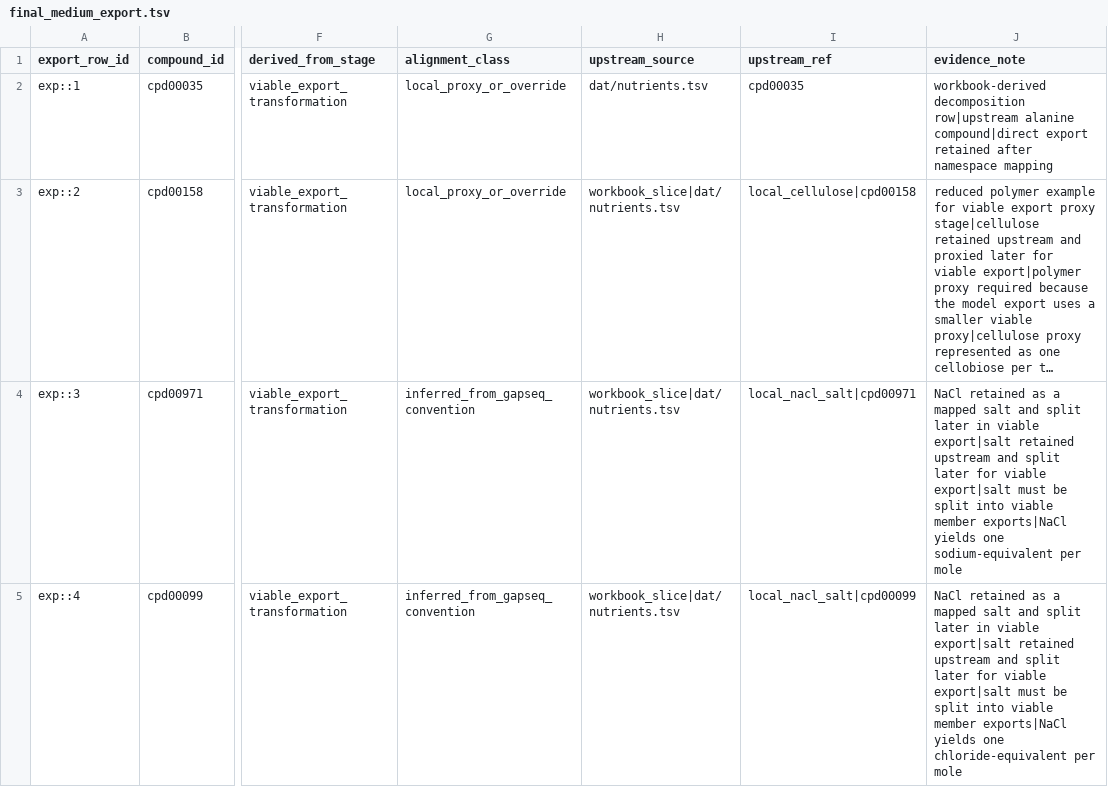
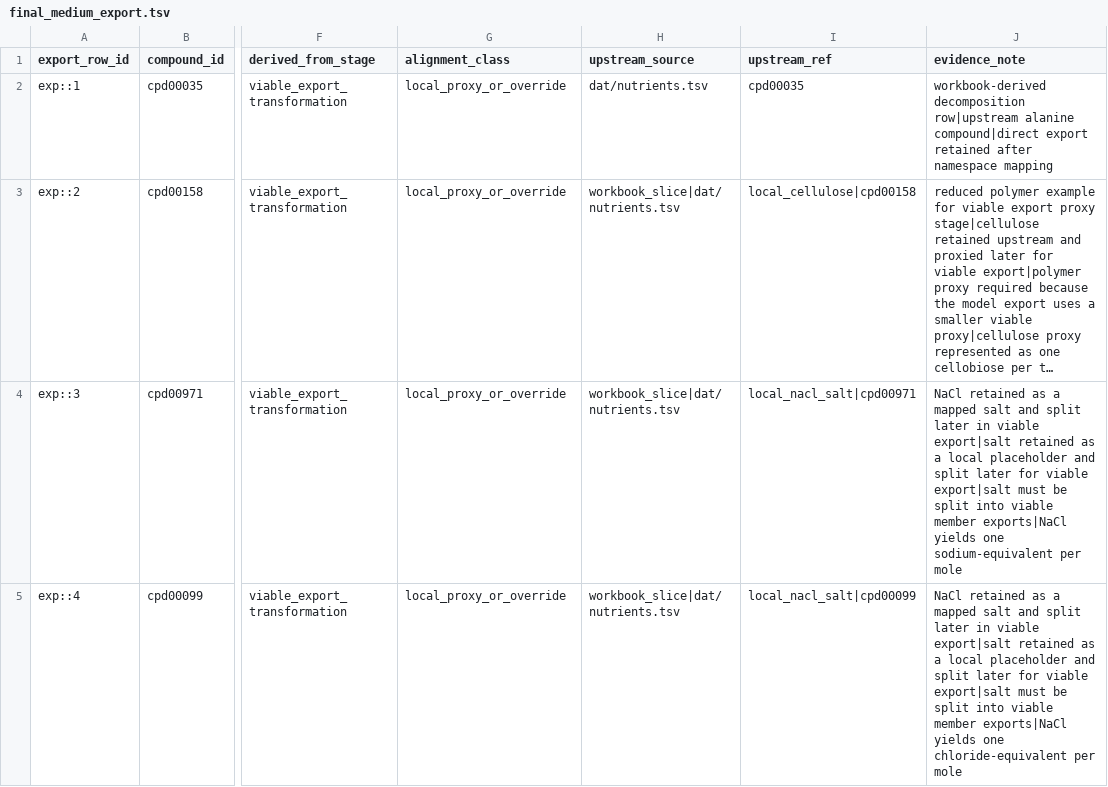
Before and after one commit to andy-m-g/gem-medium-pipeline, a TSV file: exports/media/lbproto/lbproto_draft_01/final_medium_export.tsv, drawn as a sheet; only a part is shown, gaps mark what is left out; long unchanged cells end in …; the diff covers the shown part only; the diff names each change by its address in the sheet, - before the commit and + after, or states it on an @@ line.

Commit message:
Stabilize MVP fixtures with upstream and stage-consistency validation

```diff
--- a/exports/media/lbproto/lbproto_draft_01/final_medium_export.tsv
+++ b/exports/media/lbproto/lbproto_draft_01/final_medium_export.tsv
-G4:G5 (alignment_class): inferred_from_gapseq_convention
+G4:G5 (alignment_class): local_proxy_or_override
-J4 (evidence_note): …export|salt retained upstream and split…
+J4 (evidence_note): …export|salt retained as a local placeholder and split…
-J5 (evidence_note): …export|salt retained upstream and split…
+J5 (evidence_note): …export|salt retained as a local placeholder and split…
```
Also changed, not shown: 4 edited cells elsewhere in this file, examples/earlier_workbook_slice/chemical_form_rules.tsv, examples/earlier_workbook_slice/component_mapping.tsv, 6 other files.
